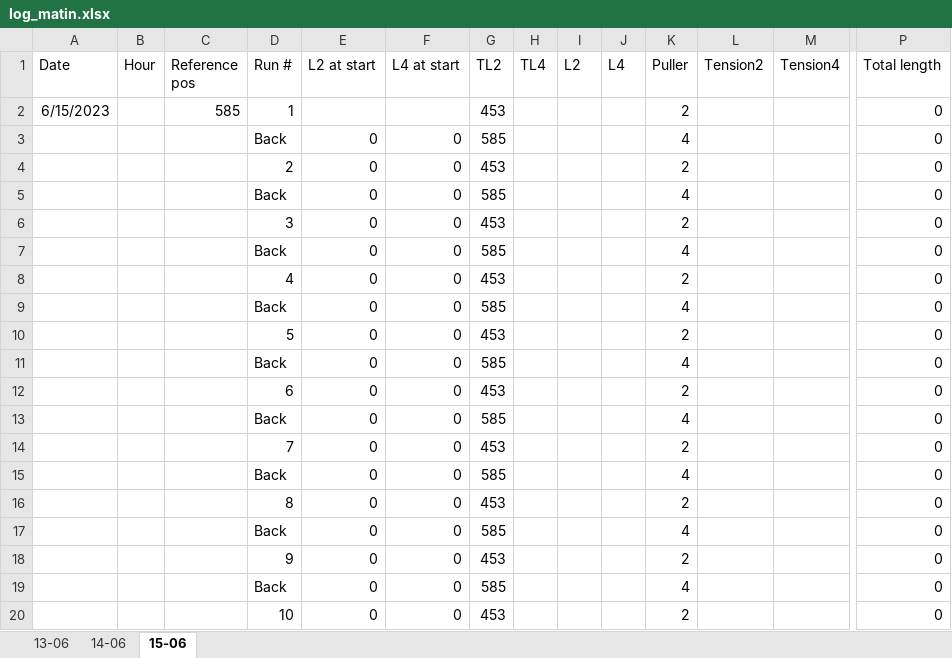
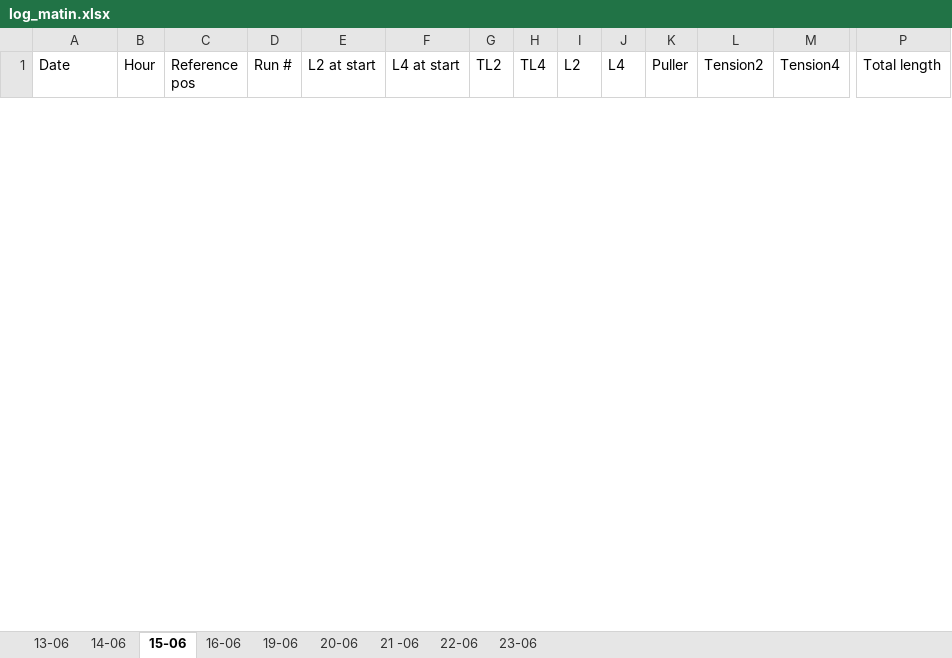
Before and after one commit to Rockinfox91/cern_data, an Excel workbook: docs/log_matin.xlsx, sheet 15-06, drawn as a sheet; only a part is shown, gaps mark what is left out; values as stored, in another font and other column widths than the file's, no borders; removed rows and columns are numbered as before the commit, all else as after; rows hold the shown columns only; the diff covers the shown part only; the diff names each change by its address in the sheet, - before the commit and + after, or states it on an @@ line.

```diff
--- a/docs/log_matin.xlsx (sheet 15-06)
+++ b/docs/log_matin.xlsx (sheet 15-06)
+sheet tab: 16-06
+sheet tab: 19-06
+sheet tab: 20-06
+sheet tab: 21 -06
+sheet tab: 22-06
+sheet tab: 23-06
-row 2: 6/15/2023 |  | 585 | 1 |  |  | 453 |  |  |  | 2 |  |  | 0
-row 3:  |  |  | Back | 0 | 0 | 585 |  |  |  | 4 |  |  | 0
-row 4:  |  |  | 2 | 0 | 0 | 453 |  |  |  | 2 |  |  | 0
-row 5:  |  |  | Back | 0 | 0 | 585 |  |  |  | 4 |  |  | 0
-row 6:  |  |  | 3 | 0 | 0 | 453 |  |  |  | 2 |  |  | 0
-row 7:  |  |  | Back | 0 | 0 | 585 |  |  |  | 4 |  |  | 0
-row 8:  |  |  | 4 | 0 | 0 | 453 |  |  |  | 2 |  |  | 0
-row 9:  |  |  | Back | 0 | 0 | 585 |  |  |  | 4 |  |  | 0
-row 10:  |  |  | 5 | 0 | 0 | 453 |  |  |  | 2 |  |  | 0
-row 11:  |  |  | Back | 0 | 0 | 585 |  |  |  | 4 |  |  | 0
-row 12:  |  |  | 6 | 0 | 0 | 453 |  |  |  | 2 |  |  | 0
-row 13:  |  |  | Back | 0 | 0 | 585 |  |  |  | 4 |  |  | 0
-row 14:  |  |  | 7 | 0 | 0 | 453 |  |  |  | 2 |  |  | 0
-row 15:  |  |  | Back | 0 | 0 | 585 |  |  |  | 4 |  |  | 0
-row 16:  |  |  | 8 | 0 | 0 | 453 |  |  |  | 2 |  |  | 0
-row 17:  |  |  | Back | 0 | 0 | 585 |  |  |  | 4 |  |  | 0
-row 18:  |  |  | 9 | 0 | 0 | 453 |  |  |  | 2 |  |  | 0
-row 19:  |  |  | Back | 0 | 0 | 585 |  |  |  | 4 |  |  | 0
-row 20:  |  |  | 10 | 0 | 0 | 453 |  |  |  | 2 |  |  | 0
```
Also changed, not shown: 72 added rows and 53 removed rows elsewhere in this sheet, docs/log_aprem.xlsx, docs/logdata_general.xlsx, 14 other files.
